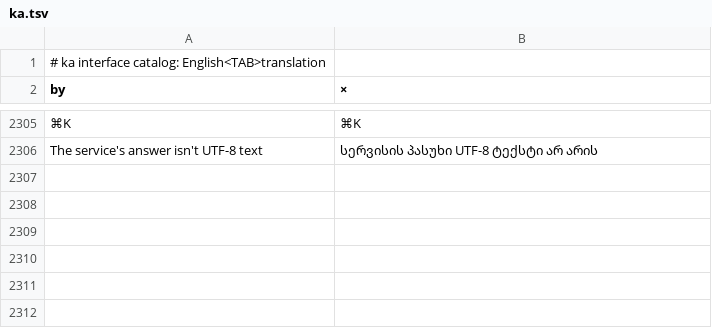
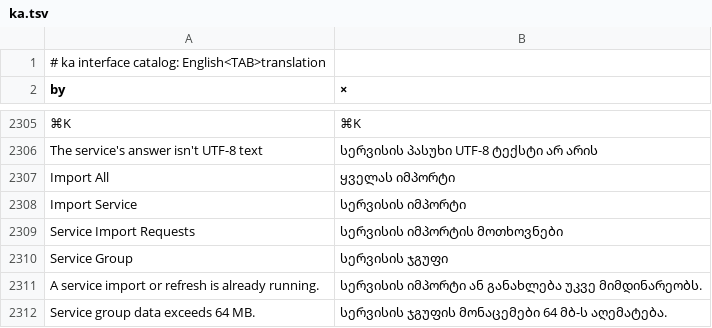
Before and after one commit to OpenSpeleo/RustGIS, a TSV file: crates/ui-egui/src/i18n/ka.tsv, drawn as a sheet; only a part is shown, gaps mark what is left out; the diff names each change by its address in the sheet, - before the commit and + after, or states it on an @@ line.

Commit message:
Import OGC feature collections as refreshable layer groups
Add an Import All action to From Service that loads OGC feature collections
under a named parent, defaulting to "My OGC Layer". Reuse the existing layer
and legend rows for nested children, with group visibility, collapse,
rename and removal controls.

Add context-menu Refresh actions for the entire service group or one child.
Persist collection identities and source URLs in the project; match existing
children on refresh to preserve layer IDs, names, styles and visibility.
Whole-group refresh reconciles added and removed collections. Apply imports
and refreshes atomically as one undo step, leaving the project unchanged if
any collection fails.

Introduce service.import, service.refresh, service.groupPlan and service.group
commands, with asynchronous GUI downloads, bounded responses and cancellation
when the project or active map changes. Translate the new interface strings
and document grouping, refresh behavior and replacement of local edits.

Add point/line service fixtures and engine/UI regression coverage for grouped
imports, persistence, refresh scopes, membership changes, undo, failures and
background cancellation.

Validation: cargo xtask ci and the wasm32 rustgis-web build passed; inspected
a headless screenshot of the nested layer rows.

```diff
--- a/crates/ui-egui/src/i18n/ka.tsv
+++ b/crates/ui-egui/src/i18n/ka.tsv
+row 2307: Import All | ყველას იმპორტი
+row 2308: Import Service | სერვისის იმპორტი
+row 2309: Service Import Requests | სერვისის იმპორტის მოთხოვნები
+row 2310: Service Group | სერვისის ჯგუფი
+row 2311: A service import or refresh is already running. | სერვისის იმპორტი ან განახლება უკვე მიმდინარეობს.
+row 2312: Service group data exceeds 64 MB. | სერვისის ჯგუფის მონაცემები 64 მბ-ს აღემატება.
```
Also changed, not shown: crates/ui-egui/src/i18n/es.tsv, crates/ui-egui/src/i18n/fr.tsv, 30 other files.
